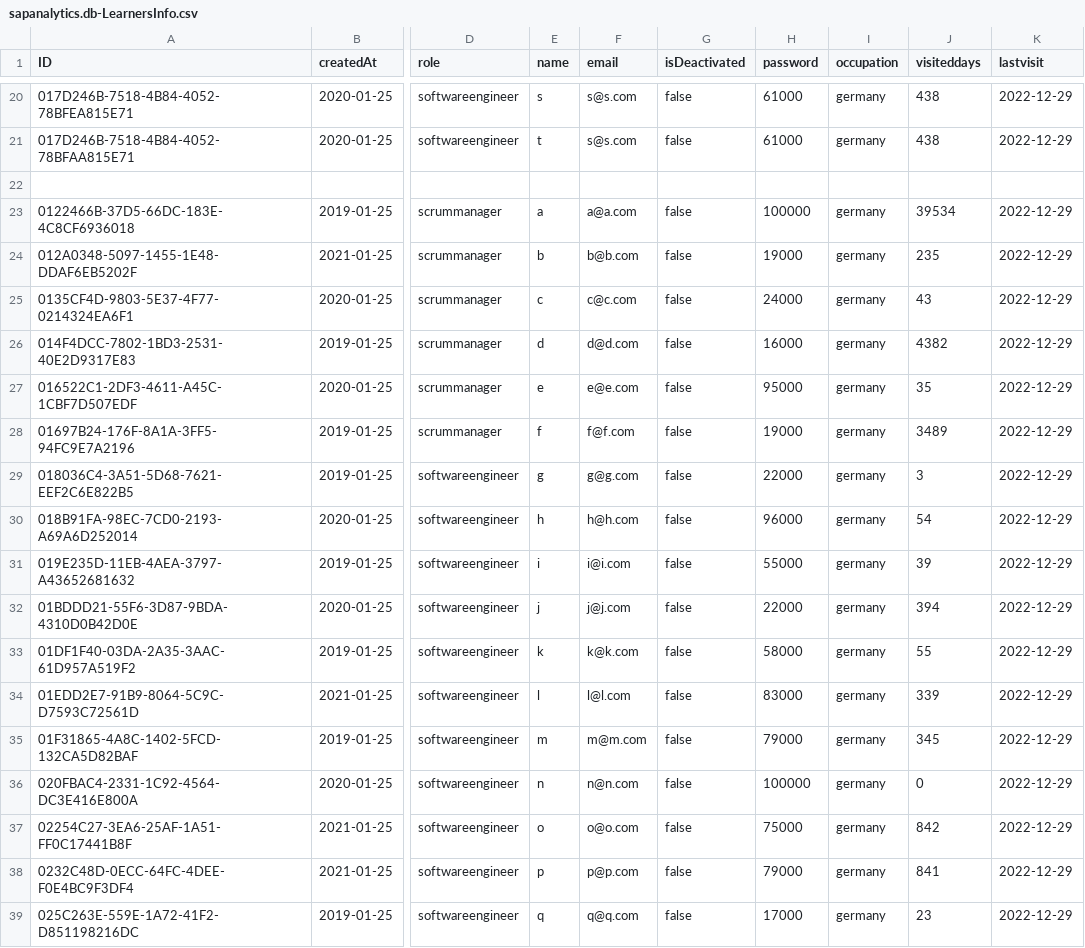
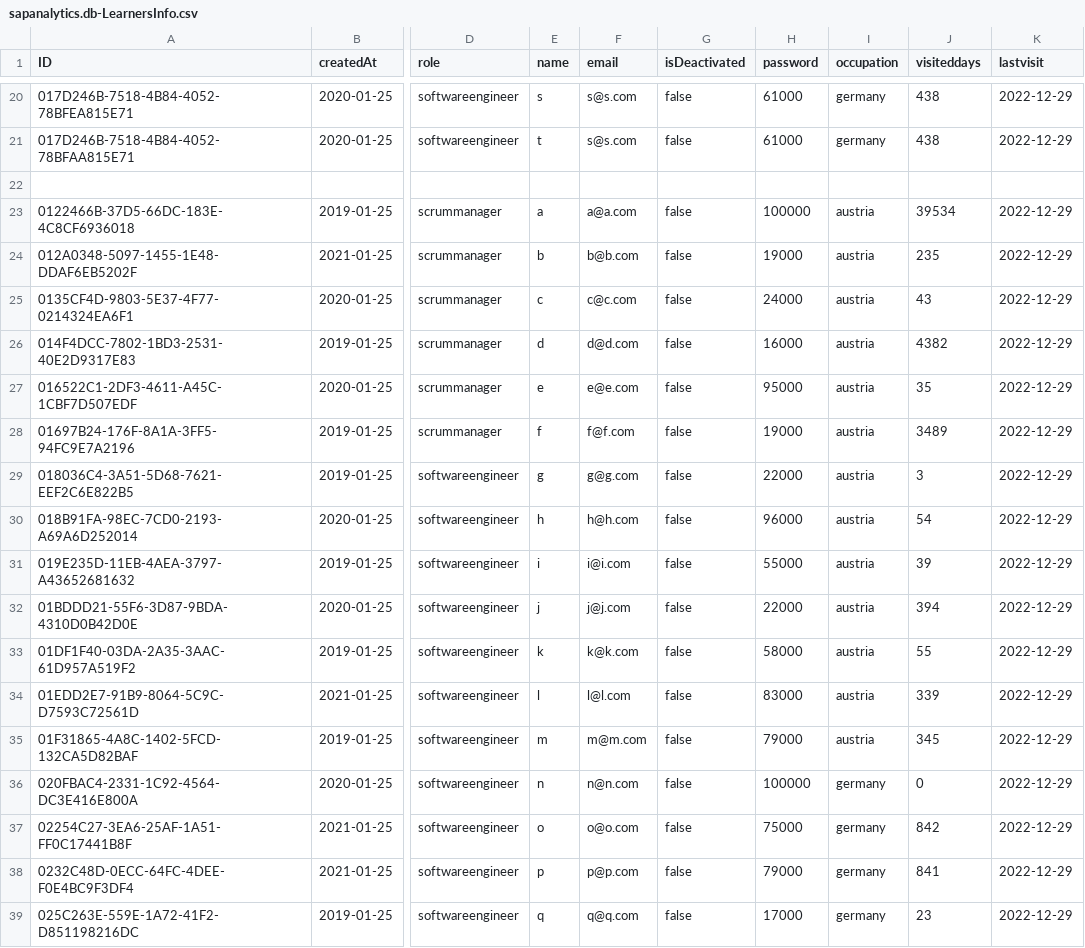
Before and after one commit to LethaMasahiro/sapanalytics, a CSV file: sap-analytics/db/data/sapanalytics.db-LearnersInfo.csv, drawn as a sheet; only a part is shown, gaps mark what is left out; the diff names each change by its address in the sheet, - before the commit and + after, or states it on an @@ line.

```diff
--- a/sap-analytics/db/data/sapanalytics.db-LearnersInfo.csv
+++ b/sap-analytics/db/data/sapanalytics.db-LearnersInfo.csv
-I23:I35 (occupation): germany
+I23:I35 (occupation): austria
```
Also changed, not shown: sap-analytics/db/data/sapanalytics.db-Courses.csv, 1 other file.
